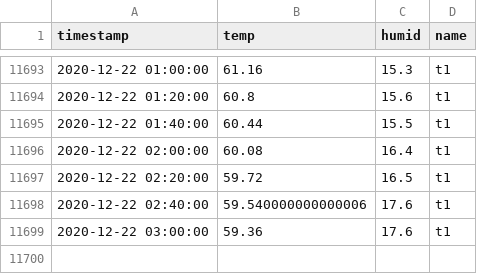
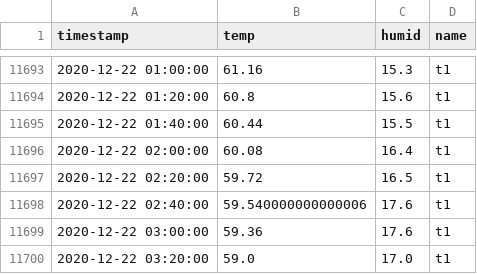
Before and after one commit to joshhaug/joshhaug.github.io, a CSV file: data/temp.csv, drawn as a sheet; only a part is shown, gaps mark what is left out; the diff names each change by its address in the sheet, - before the commit and + after, or states it on an @@ line.

Commit message:
Auto commit with new data: 2020-12-22_03-20

```diff
--- a/data/temp.csv
+++ b/data/temp.csv
+row 11700: 2020-12-22 03:20:00 | 59.0 | 17.0 | t1
```
